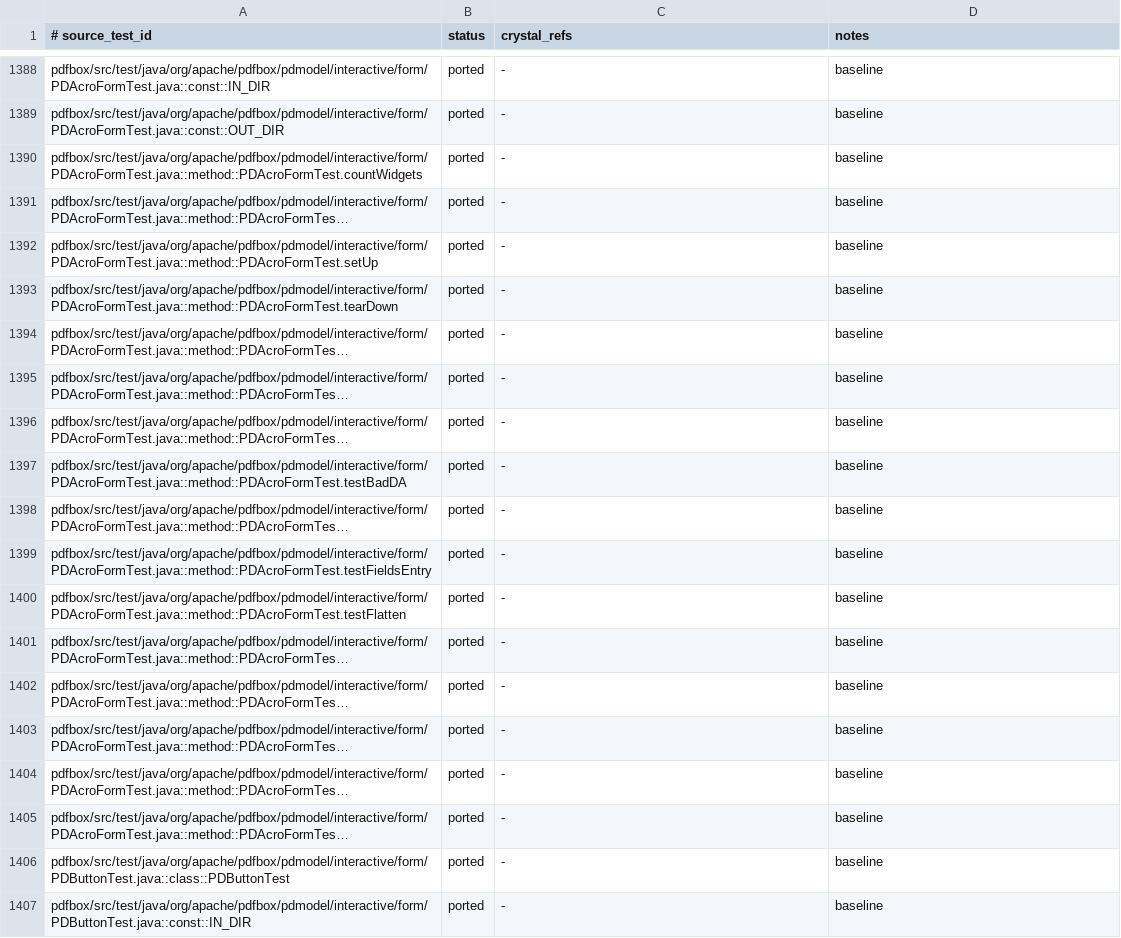
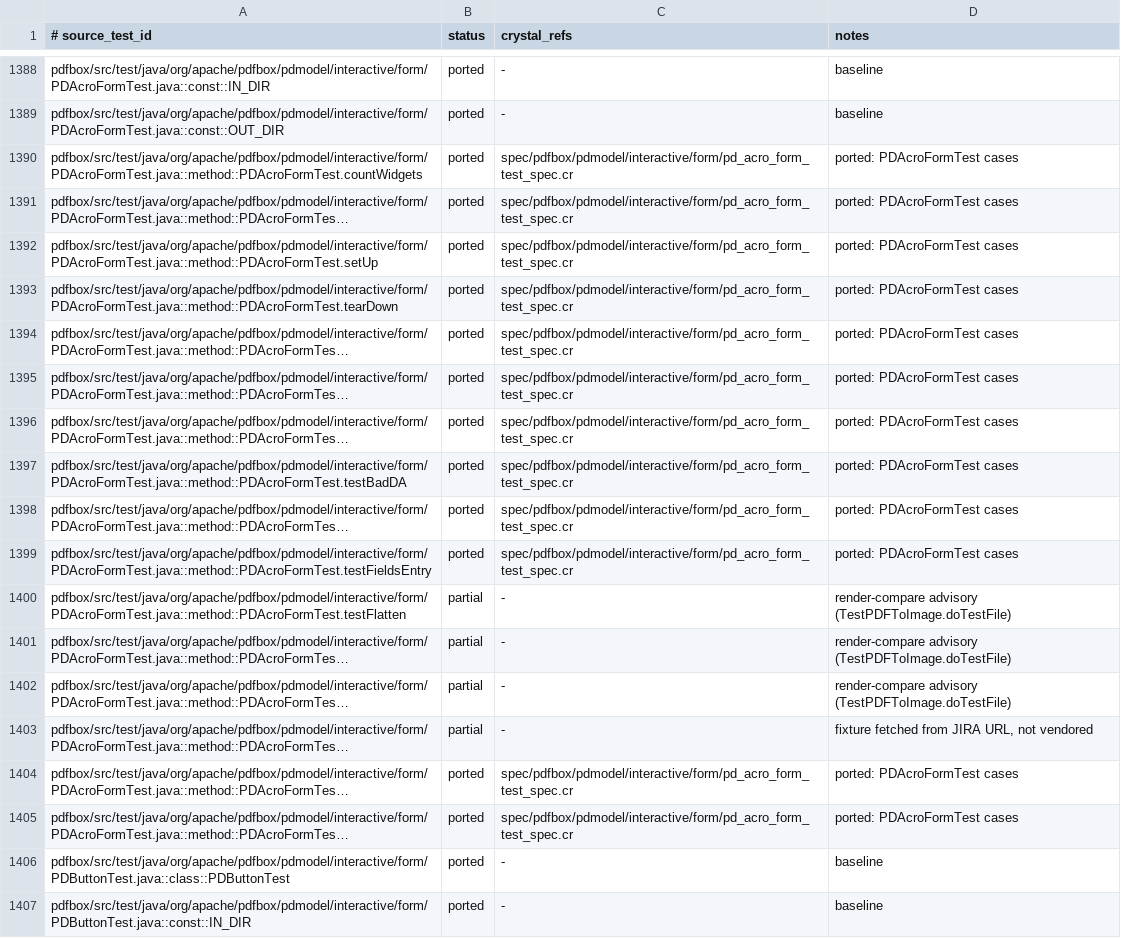
Before and after one commit to dsisnero/pdfbox, a TSV file: plans/inventory/java_test_parity.tsv, drawn as a sheet; only a part is shown, gaps mark what is left out; long unchanged cells end in …; the diff names each change by its address in the sheet, - before the commit and + after, or states it on an @@ line.

Commit message:
Port PDAcroFormTest#testPDFBox5797
Load the Sejda-generated PDFBOX-5797-SO79271803.pdf, load
LiberationSans-Regular.ttf as a Type0 font, add it to the AcroForm's
default resources, set the Name field's /DA, clear the widget appearance,
and set a value containing the S-with-cedilla character (which used to
crash). The value round-trips.

The three testFlatten* cases remain partial (render-compare advisory,
TestPDFToImage.doTestFile) and testIllegalFieldsDefinition is partial
(fixture fetched from a JIRA URL, not vendored). Full suite 2291->2292
examples, 0 failures; PDAcroFormTest test-inventory rows corrected
(ported via the spec ref, 4 partial) and parity.md overview refreshed.

```diff
--- a/plans/inventory/java_test_parity.tsv
+++ b/plans/inventory/java_test_parity.tsv
-C1390:C1399 (crystal_refs): -
+C1390:C1399 (crystal_refs): spec/pdfbox/pdmodel/interactive/form/pd_acro_form_test_spec.cr
-D1390:D1399 (notes): baseline
+D1390:D1399 (notes): ported: PDAcroFormTest cases
-B1400:B1403 (status): ported
+B1400:B1403 (status): partial
-D1400:D1402 (notes): baseline
+D1400:D1402 (notes): render-compare advisory (TestPDFToImage.doTestFile)
-D1403 (notes): baseline
+D1403 (notes): fixture fetched from JIRA URL, not vendored
-C1404:C1405 (crystal_refs): -
+C1404:C1405 (crystal_refs): spec/pdfbox/pdmodel/interactive/form/pd_acro_form_test_spec.cr
-D1404:D1405 (notes): baseline
+D1404:D1405 (notes): ported: PDAcroFormTest cases
```
Also changed, not shown: 2 other files.
